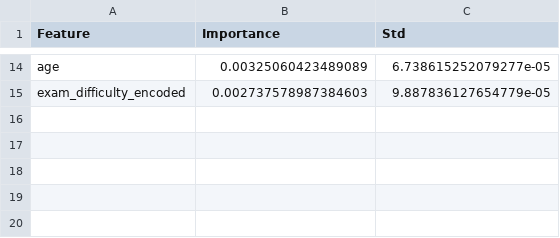
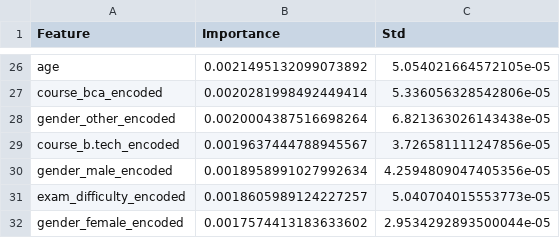
Before and after one commit to DongramO/kaggle, a CSV file: 202601_playground/feature_importance_results/xgboost_feature_importance.csv, drawn as a sheet; only a part is shown, gaps mark what is left out; addresses are those after the commit; the diff covers the shown part only; the diff names each change by its address in the sheet, - before the commit and + after, or states it on an @@ line.

```diff
--- a/202601_playground/feature_importance_results/xgboost_feature_importance.csv
+++ b/202601_playground/feature_importance_results/xgboost_feature_importance.csv
-B26 (Importance): 0.00325060423489089
+B26 (Importance): 0.0021495132099073892
-C26 (Std): 6.738615252079277e-05
+C26 (Std): 5.054021664572105e-05
+row 27: course_bca_encoded | 0.0020281998492449414 | 5.336056328542806e-05
+row 28: gender_other_encoded | 0.0020004387516698264 | 6.821363026143438e-05
+row 29: course_b.tech_encoded | 0.0019637444788945567 | 3.726581111247856e-05
+row 30: gender_male_encoded | 0.0018958991027992634 | 4.2594809047405356e-05
-B31 (Importance): 0.002737578987384603
+B31 (Importance): 0.0018605989124227257
-C31 (Std): 9.887836127654779e-05
+C31 (Std): 5.040704015553773e-05
+row 32: gender_female_encoded | 0.0017574413183633602 | 2.9534292893500044e-05
```
Also changed, not shown: 16 added rows, 4 removed rows and 16 edited cells elsewhere in this file, 202601_playground/error_analysis_results/common_high_error_samples.csv, 202601_playground/feature_importance_results/catboost_permutation_importance.csv, 19 other files.
